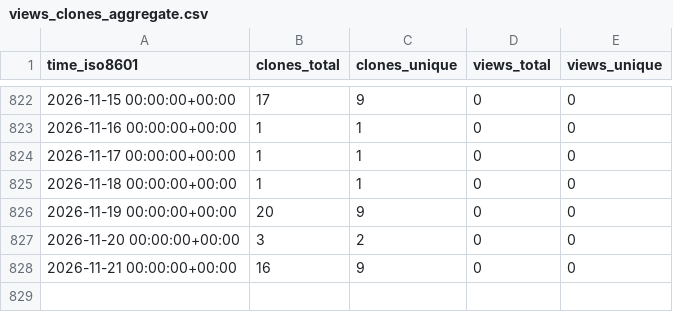
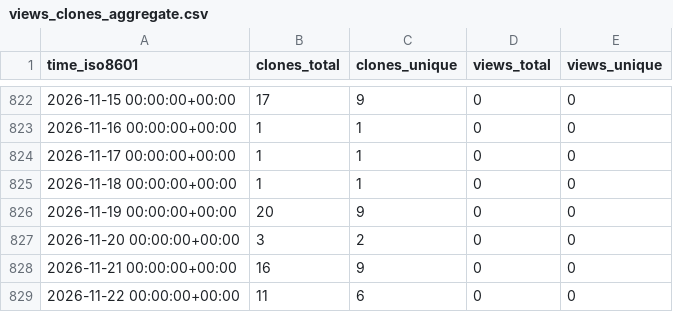
Before and after one commit to grp-bork/nIMP3, a CSV file: grp-bork/nIMP3/ghrs-data/views_clones_aggregate.csv, drawn as a sheet; only a part is shown, gaps mark what is left out; the diff names each change by its address in the sheet, - before the commit and + after, or states it on an @@ line.

```diff
--- a/grp-bork/nIMP3/ghrs-data/views_clones_aggregate.csv
+++ b/grp-bork/nIMP3/ghrs-data/views_clones_aggregate.csv
+row 829: 2026-11-22 00:00:00+00:00 | 11 | 6 | 0 | 0
```
Also changed, not shown: 1 other file.
